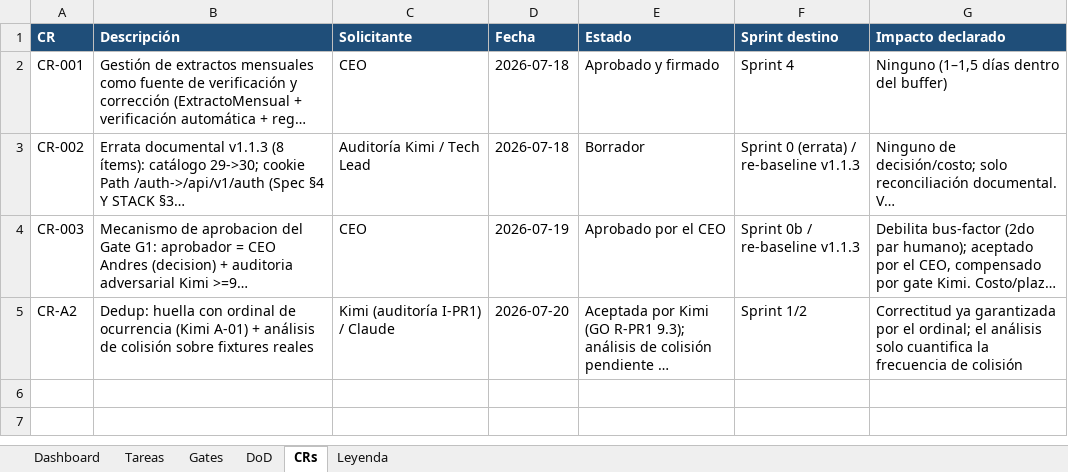
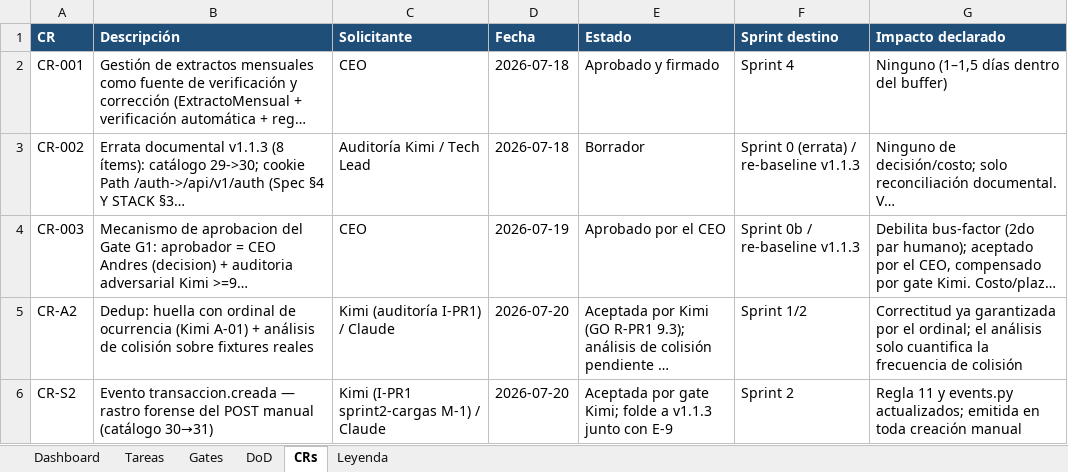
Before and after one commit to RoddosColombia/compas, an Excel workbook: docs/COMPAS_Control_Desarrollo.xlsx, sheet CRs, drawn as a sheet; long unchanged cells end in …; values as stored, in another font and other column widths than the file's, no borders; the diff names each change by its address in the sheet, - before the commit and + after, or states it on an @@ line.

```diff
--- a/docs/COMPAS_Control_Desarrollo.xlsx (sheet CRs)
+++ b/docs/COMPAS_Control_Desarrollo.xlsx (sheet CRs)
+row 6: CR-S2 | Evento transaccion.creada — rastro forense del POST manual (catálogo 30→31) | Kimi (I-PR1 sprint2-cargas M-1) / Claude | 2026-07-20 | Aceptada por gate Kimi; folde a v1.1.3 junto con E-9 | Sprint 2 | Regla 11 y events.py actualizados; emitida en toda creación manual
```
Also changed, not shown: sheet Gates, 2 other files.
